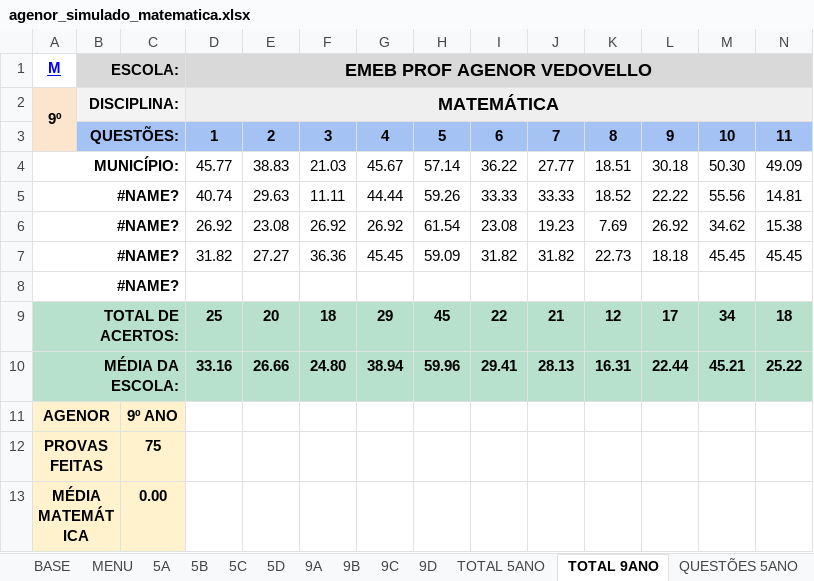
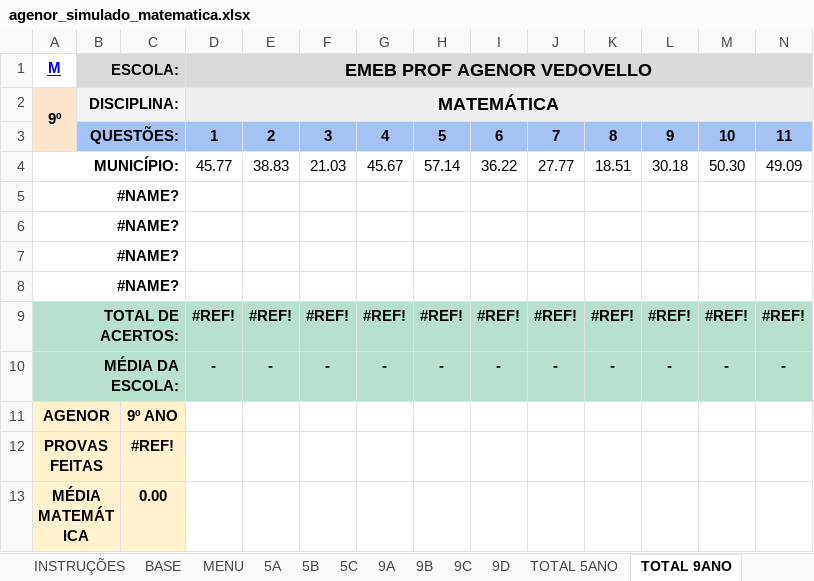
Before and after one commit to fbzpanatto/iescola-back, an Excel workbook: src/sheets/agenor_simulado_matematica.xlsx, sheet TOTAL 9ANO, drawn as a sheet; only a part is shown; values as stored, in another font and other column widths than the file's, no borders; charts and pictures not drawn; removed rows and columns are numbered as before the commit, all else as after; rows hold the shown columns only; the diff names each change by its address in the sheet, - before the commit and + after, or states it on an @@ line.

```diff
--- a/src/sheets/agenor_simulado_matematica.xlsx (sheet TOTAL 9ANO)
+++ b/src/sheets/agenor_simulado_matematica.xlsx (sheet TOTAL 9ANO)
-sheet tab: 5D
-row 5: #NAME? |  |  | 40.74 | 29.63 | 11.11 | 44.44 | 59.26 | 33.33 | 33.33 | 18.52 | 22.22 | 55.56 | 14.81
-row 6: #NAME? |  |  | 26.92 | 23.08 | 26.92 | 26.92 | 61.54 | 23.08 | 19.23 | 7.69 | 26.92 | 34.62 | 15.38
-row 7: #NAME? |  |  | 31.82 | 27.27 | 36.36 | 45.45 | 59.09 | 31.82 | 31.82 | 22.73 | 18.18 | 45.45 | 45.45
-row 9: TOTAL DE ACERTOS: |  |  | 25 | 20 | 18 | 29 | 45 | 22 | 21 | 12 | 17 | 34 | 18
-row 10: MÉDIA DA ESCOLA: |  |  | 33.16 | 26.66 | 24.80 | 38.94 | 59.96 | 29.41 | 28.13 | 16.31 | 22.44 | 45.21 | 25.22
+row 6: #NAME?
+row 7: #NAME?
+row 8: #NAME?
+row 9: TOTAL DE ACERTOS: |  |  | #REF! | #REF! | #REF! | #REF! | #REF! | #REF! | #REF! | #REF! | #REF! | #REF! | #REF!
+row 10: MÉDIA DA ESCOLA: |  |  | - | - | - | - | - | - | - | - | - | - | -
-C12: 75
+C12: #REF!
```
Also changed, not shown: sheet QUESTÕES 9ANO, sheet 9C, sheet 5C, sheet QUESTÕES 5ANO, sheet 9B, sheet 9A, 4 more sheets, formulas that keep their value, charts or pictures, 11 other files.
